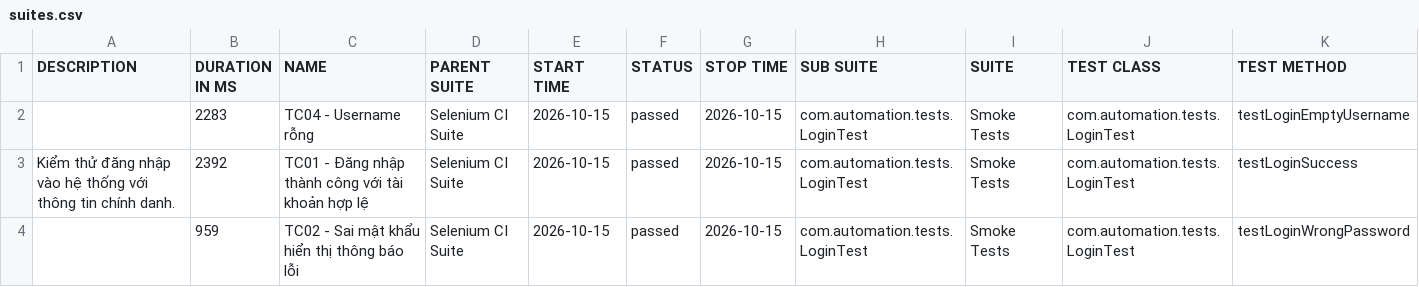
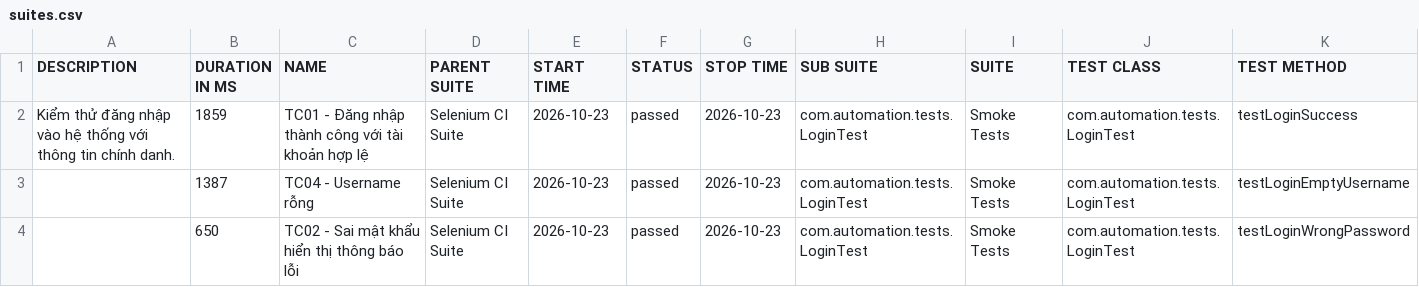
Before and after one commit to huyhuy23022004/Lab11_BuiNgocHuy_1150080137_CNPM2, a CSV file: data/suites.csv, drawn as a sheet.

```diff
--- a/data/suites.csv
+++ b/data/suites.csv
@@ -1,4 +1,4 @@
 "DESCRIPTION","DURATION IN MS","NAME","PARENT SUITE","START TIME","STATUS","STOP TIME","SUB SUITE","SUITE","TEST CLASS","TEST METHOD"
-"","2283","TC04 - Username rỗng","Selenium CI Suite","2026-10-15","passed","2026-10-15","com.automation.tests.LoginTest","Smoke Tests","com.automation.tests.LoginTest","testLoginEmptyUsername"
-"Kiểm thử đăng nhập vào hệ thống với thông tin chính danh.","2392","TC01 - Đăng nhập thành công với tài khoản hợp lệ","Selenium CI Suite","2026-10-15","passed","2026-10-15","com.automation.tests.LoginTest","Smoke Tests","com.automation.tests.LoginTest","testLoginSuccess"
-"","959","TC02 - Sai mật khẩu hiển thị thông báo lỗi","Selenium CI Suite","2026-10-15","passed","2026-10-15","com.automation.tests.LoginTest","Smoke Tests","com.automation.tests.LoginTest","testLoginWrongPassword"
+"Kiểm thử đăng nhập vào hệ thống với thông tin chính danh.","1859","TC01 - Đăng nhập thành công với tài khoản hợp lệ","Selenium CI Suite","2026-10-23","passed","2026-10-23","com.automation.tests.LoginTest","Smoke Tests","com.automation.tests.LoginTest","testLoginSuccess"
+"","1387","TC04 - Username rỗng","Selenium CI Suite","2026-10-23","passed","2026-10-23","com.automation.tests.LoginTest","Smoke Tests","com.automation.tests.LoginTest","testLoginEmptyUsername"
+"","650","TC02 - Sai mật khẩu hiển thị thông báo lỗi","Selenium CI Suite","2026-10-23","passed","2026-10-23","com.automation.tests.LoginTest","Smoke Tests","com.automation.tests.LoginTest","testLoginWrongPassword"
```
Also changed, not shown: 35 other files.
